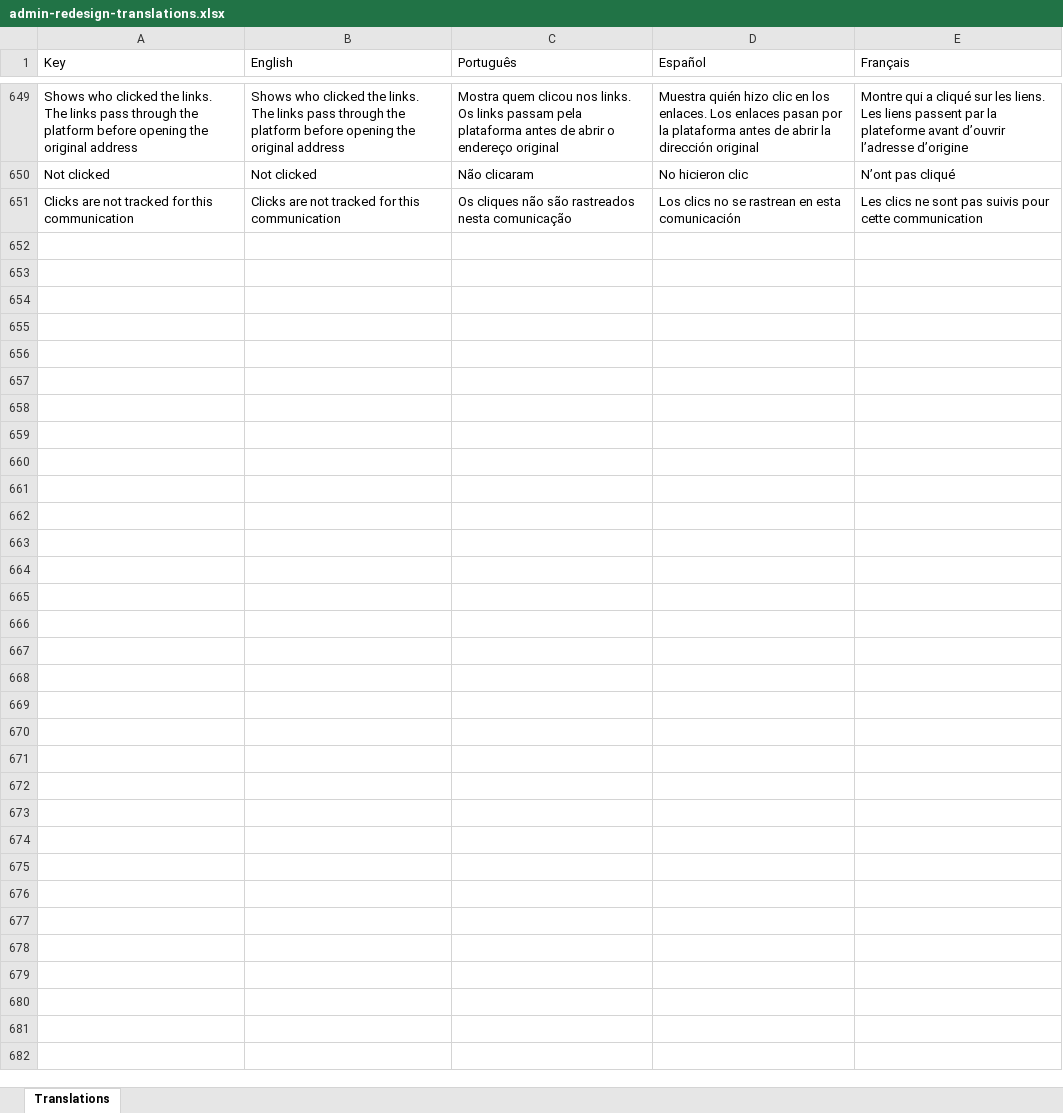
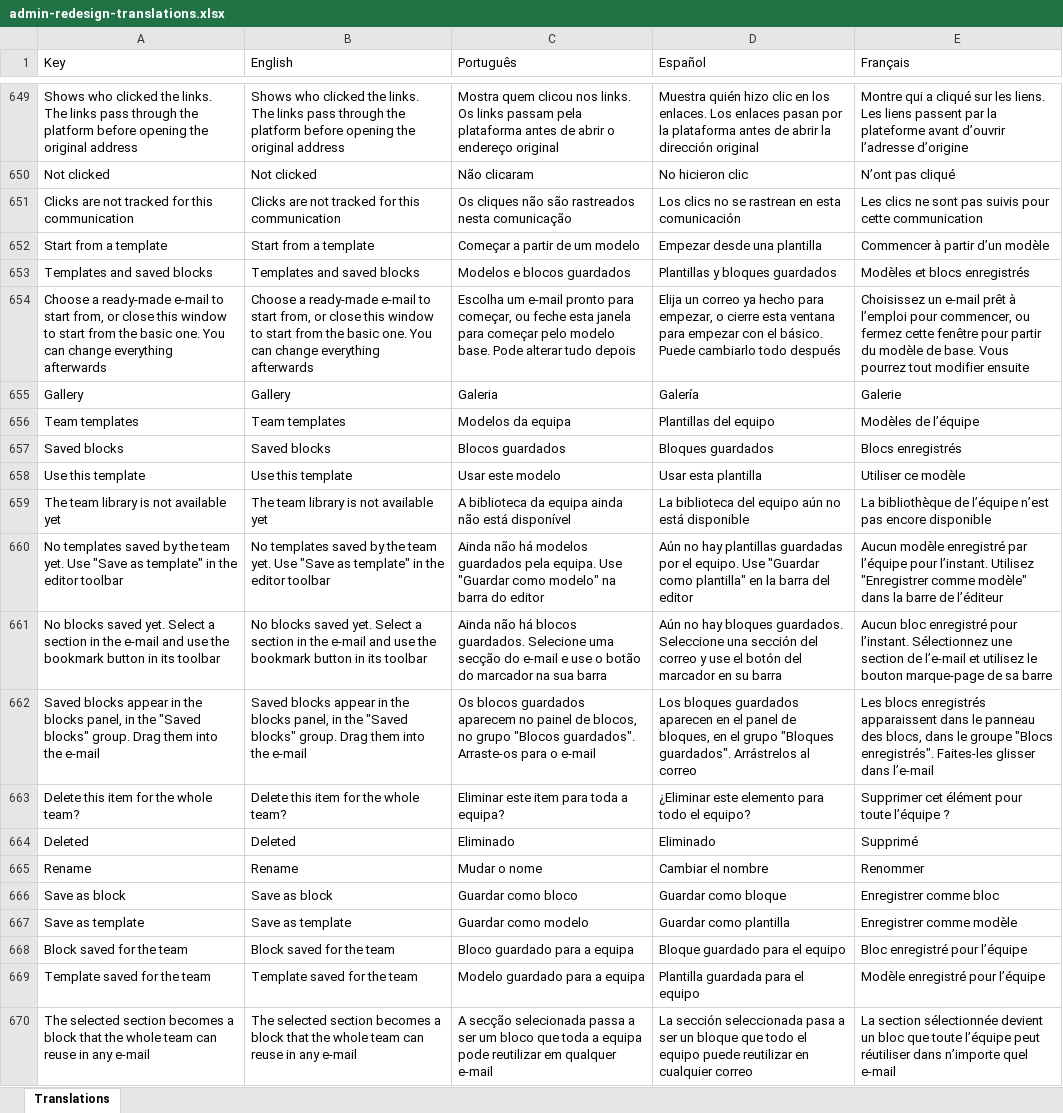
Before and after one commit to phormulagroup/academy, an Excel workbook: docs/translations/admin-redesign-translations.xlsx, sheet Translations, drawn as a sheet; only a part is shown, gaps mark what is left out; values as stored, in another font and other column widths than the file's, no borders; the diff covers the shown part only; the diff names each change by its address in the sheet, - before the commit and + after, or states it on an @@ line.

```diff
--- a/docs/translations/admin-redesign-translations.xlsx (sheet Translations)
+++ b/docs/translations/admin-redesign-translations.xlsx (sheet Translations)
+row 652: Start from a template | Start from a template | Começar a partir de um modelo | Empezar desde una plantilla | Commencer à partir d’un modèle
+row 653: Templates and saved blocks | Templates and saved blocks | Modelos e blocos guardados | Plantillas y bloques guardados | Modèles et blocs enregistrés
+row 654: Choose a ready-made e-mail to start from, or close this window to start from the basic one. You can change everything afterwards | Choose a ready-made e-mail to start from, or close this window to start from the basic one. You can change everything afterwards | Escolha um e-mail pronto para começar, ou feche esta janela para começar pelo modelo base. Pode alterar tudo depois | Elija un correo ya hecho para empezar, o cierre esta ventana para empezar con el básico. Puede cambiarlo todo después | Choisissez un e-mail prêt à l’emploi pour commencer, ou fermez cette fenêtre pour partir du modèle de base. Vous pourrez tout modifier ensuite
+row 655: Gallery | Gallery | Galeria | Galería | Galerie
+row 656: Team templates | Team templates | Modelos da equipa | Plantillas del equipo | Modèles de l’équipe
+row 657: Saved blocks | Saved blocks | Blocos guardados | Bloques guardados | Blocs enregistrés
+row 658: Use this template | Use this template | Usar este modelo | Usar esta plantilla | Utiliser ce modèle
+row 659: The team library is not available yet | The team library is not available yet | A biblioteca da equipa ainda não está disponível | La biblioteca del equipo aún no está disponible | La bibliothèque de l’équipe n’est pas encore disponible
+row 660: No templates saved by the team yet. Use "Save as template" in the editor toolbar | No templates saved by the team yet. Use "Save as template" in the editor toolbar | Ainda não há modelos guardados pela equipa. Use "Guardar como modelo" na barra do editor | Aún no hay plantillas guardadas por el equipo. Use "Guardar como plantilla" en la barra del editor | Aucun modèle enregistré par l’équipe pour l’instant. Utilisez "Enregistrer comme modèle" dans la barre de l’éditeur
+row 661: No blocks saved yet. Select a section in the e-mail and use the bookmark button in its toolbar | No blocks saved yet. Select a section in the e-mail and use the bookmark button in its toolbar | Ainda não há blocos guardados. Selecione uma secção do e-mail e use o botão do marcador na sua barra | Aún no hay bloques guardados. Seleccione una sección del correo y use el botón del marcador en su barra | Aucun bloc enregistré pour l’instant. Sélectionnez une section de l’e-mail et utilisez le bouton marque-page de sa barre
+row 662: Saved blocks appear in the blocks panel, in the "Saved blocks" group. Drag them into the e-mail | Saved blocks appear in the blocks panel, in the "Saved blocks" group. Drag them into the e-mail | Os blocos guardados aparecem no painel de blocos, no grupo "Blocos guardados". Arraste-os para o e-mail | Los bloques guardados aparecen en el panel de bloques, en el grupo "Bloques guardados". Arrástrelos al correo | Les blocs enregistrés apparaissent dans le panneau des blocs, dans le groupe "Blocs enregistrés". Faites-les glisser dans l’e-mail
+row 663: Delete this item for the whole team? | Delete this item for the whole team? | Eliminar este item para toda a equipa? | ¿Eliminar este elemento para todo el equipo? | Supprimer cet élément pour toute l’équipe ?
+row 664: Deleted | Deleted | Eliminado | Eliminado | Supprimé
+row 665: Rename | Rename | Mudar o nome | Cambiar el nombre | Renommer
+row 666: Save as block | Save as block | Guardar como bloco | Guardar como bloque | Enregistrer comme bloc
+row 667: Save as template | Save as template | Guardar como modelo | Guardar como plantilla | Enregistrer comme modèle
+row 668: Block saved for the team | Block saved for the team | Bloco guardado para a equipa | Bloque guardado para el equipo | Bloc enregistré pour l’équipe
+row 669: Template saved for the team | Template saved for the team | Modelo guardado para a equipa | Plantilla guardada para el equipo | Modèle enregistré pour l’équipe
+row 670: The selected section becomes a block that the whole team can reuse in any e-mail | The selected section becomes a block that the whole team can reuse in any e-mail | A secção selecionada passa a ser um bloco que toda a equipa pode reutilizar em qualquer e-mail | La sección seleccionada pasa a ser un bloque que todo el equipo puede reutilizar en cualquier correo | La section sélectionnée devient un bloc que toute l’équipe peut réutiliser dans n’importe quel e-mail
```
Also changed, not shown: 222 added rows elsewhere in this sheet, 9 other files.
